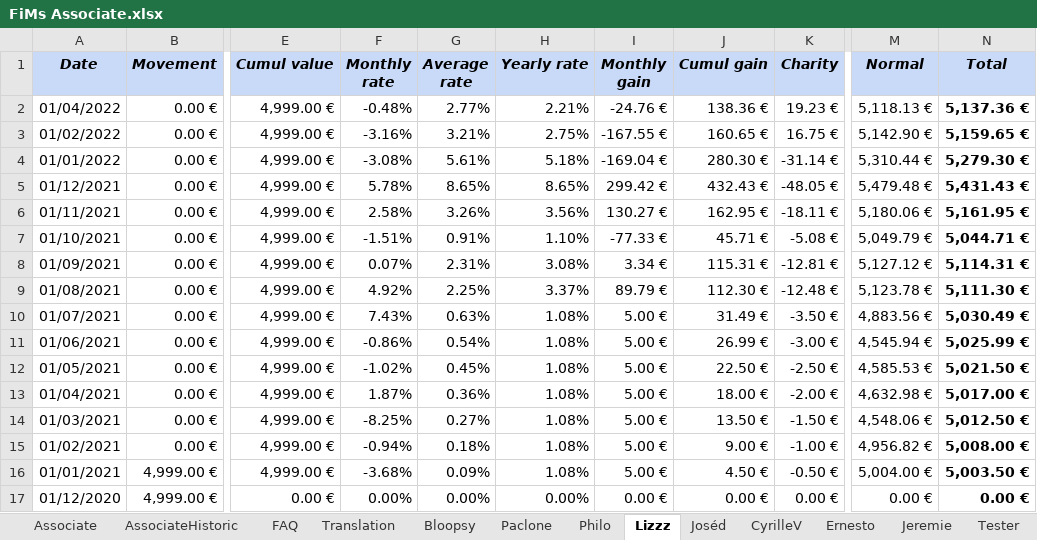
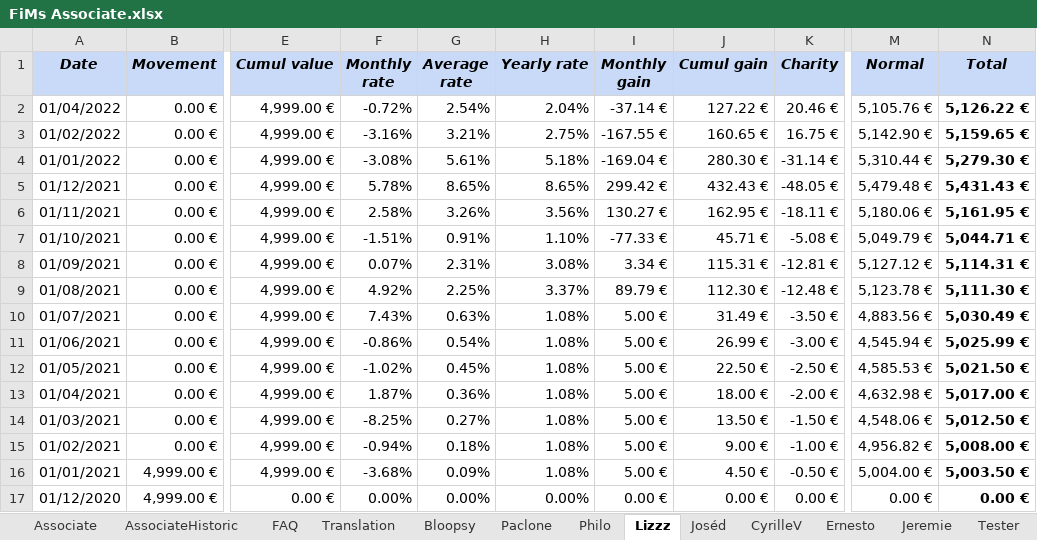
Before and after one commit to flodef/FiMs, an Excel workbook: Data/FiMs Associate.xlsx, sheet Lizzz, drawn as a sheet; only a part is shown, gaps mark what is left out; values as stored, in another font and other column widths than the file's, no borders; charts and pictures not drawn; the diff names each change by its address in the sheet, - before the commit and + after, or states it on an @@ line.

```diff
--- a/Data/FiMs Associate.xlsx (sheet Lizzz)
+++ b/Data/FiMs Associate.xlsx (sheet Lizzz)
-F2 (Monthly rate): -0.48%
+F2 (Monthly rate): -0.72%
-G2 (Average rate): 2.77%
+G2 (Average rate): 2.54%
-H2 (Yearly rate): 2.21%
+H2 (Yearly rate): 2.04%
-I2 (Monthly gain): -24.76 €
+I2 (Monthly gain): -37.14 €
-J2 (Cumul gain): 138.36 €
+J2 (Cumul gain): 127.22 €
-K2 (Charity): 19.23 €
+K2 (Charity): 20.46 €
-M2 (Normal): 5,118.13 €
+M2 (Normal): 5,105.76 €
-N2 (Total): 5,137.36 €
+N2 (Total): 5,126.22 €
```
Also changed, not shown: sheet FAQ, sheet CyrilleV, sheet Joséd, sheet Philo, sheet Bloopsy, sheet Tester, 3 more sheets, formulas that keep their value, 1 other file.
